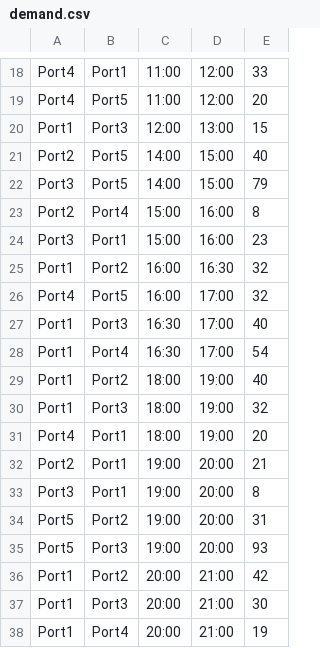
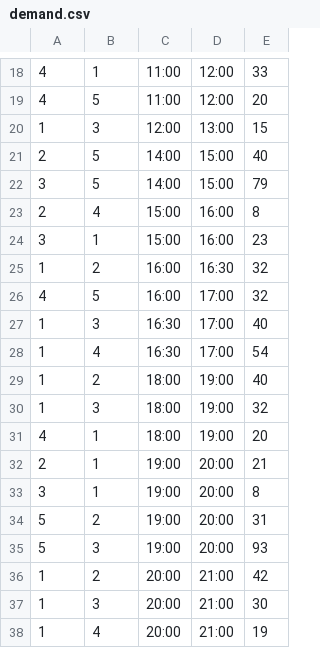
Before and after one commit to mrosespencer/FerryScheduling, a CSV file: demand.csv, drawn as a sheet; only a part is shown, gaps mark what is left out; the diff covers the shown part only; the diff names each change by its address in the sheet, - before the commit and + after, or states it on an @@ line.

Commit message:
Added demand

```diff
--- a/demand.csv
+++ b/demand.csv
-A18:A19: Port4
+A18:A19: 4
-B18: Port1
+B18: 1
-B19: Port5
+B19: 5
-A20: Port1
+A20: 1
-B20: Port3
+B20: 3
-A21: Port2
+A21: 2
-B21:B22: Port5
+B21:B22: 5
-A22: Port3
+A22: 3
-A23: Port2
+A23: 2
-B23: Port4
+B23: 4
-A24: Port3
+A24: 3
-B24: Port1
+B24: 1
-A25: Port1
+A25: 1
-B25: Port2
+B25: 2
-A26: Port4
+A26: 4
-B26: Port5
+B26: 5
-A27:A30: Port1
+A27:A30: 1
-B27: Port3
+B27: 3
-B28: Port4
+B28: 4
-B29: Port2
+B29: 2
-B30: Port3
+B30: 3
-A31: Port4
+A31: 4
-B31:B33: Port1
+B31:B33: 1
-A32: Port2
+A32: 2
-A33: Port3
+A33: 3
-A34:A35: Port5
+A34:A35: 5
-B34: Port2
+B34: 2
-B35: Port3
+B35: 3
-A36:A38: Port1
+A36:A38: 1
-B36: Port2
+B36: 2
-B37: Port3
+B37: 3
-B38: Port4
+B38: 4
```
Also changed, not shown: 9 added rows, 9 removed rows and 26 edited cells elsewhere in this file, 1 other file.
